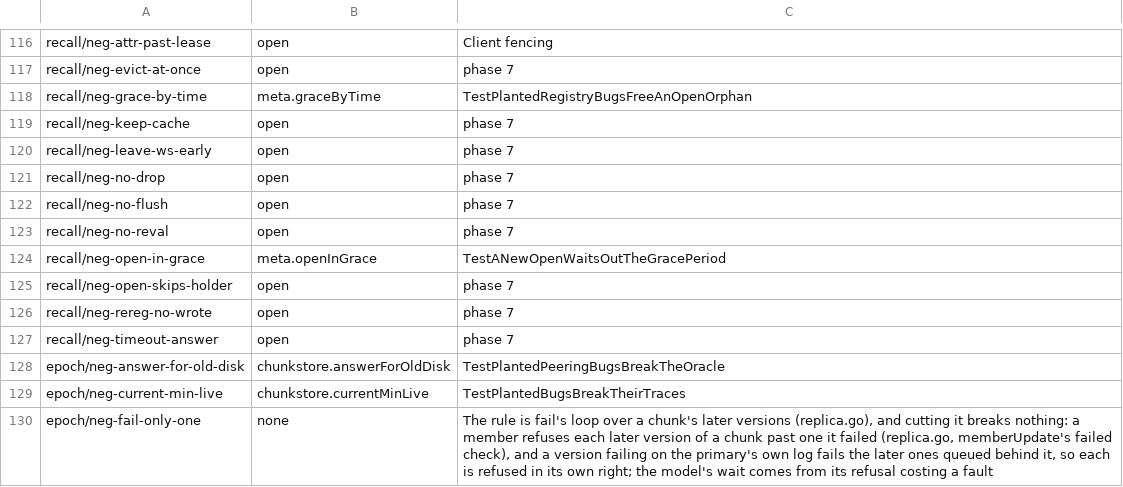
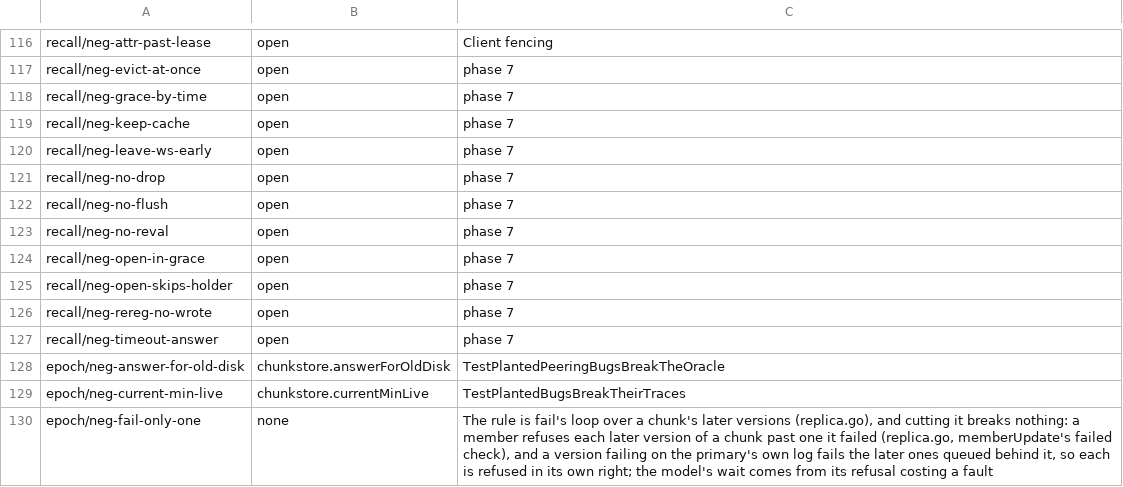
Before and after one commit to nvcnvn/rock-solid, a TSV file: scripts/model-rules.tsv, drawn as a sheet; only a part is shown, gaps mark what is left out.

```diff
--- a/scripts/model-rules.tsv
+++ b/scripts/model-rules.tsv
@@ -117,3 +117,3 @@ recall/neg-attr-past-lease	open	Client fencing
 recall/neg-evict-at-once	open	phase 7
-recall/neg-grace-by-time	meta.graceByTime	TestPlantedRegistryBugsFreeAnOpenOrphan
+recall/neg-grace-by-time	open	phase 7
 recall/neg-keep-cache	open	phase 7
@@ -123,3 +123,3 @@ recall/neg-no-flush	open	phase 7
 recall/neg-no-reval	open	phase 7
-recall/neg-open-in-grace	meta.openInGrace	TestANewOpenWaitsOutTheGracePeriod
+recall/neg-open-in-grace	open	phase 7
 recall/neg-open-skips-holder	open	phase 7
```
Also changed, not shown: 2 other files.
